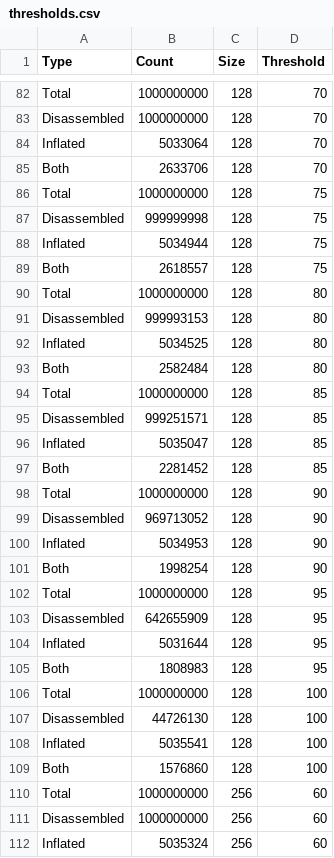
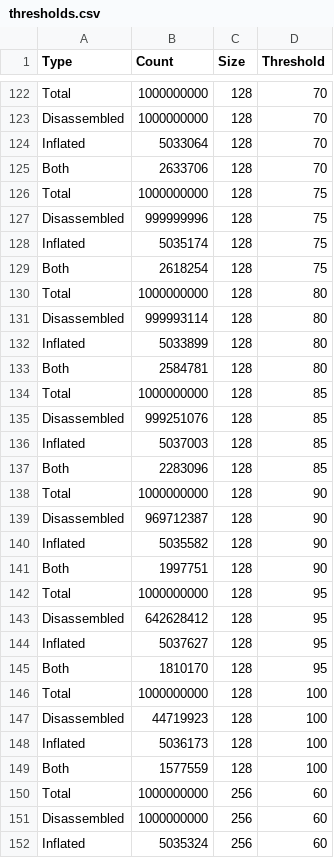
Before and after one commit to jstrieb/random-instructions, a CSV file: graphs/thresholds.csv, drawn as a sheet; only a part is shown, gaps mark what is left out; the diff covers the shown part only.

```diff
--- a/graphs/thresholds.csv
+++ b/graphs/thresholds.csv
@@ -86,25 +126,25 @@ Both,2633706,128,70
 Total,1000000000,128,75
-Disassembled,999999998,128,75
-Inflated,5034944,128,75
-Both,2618557,128,75
+Disassembled,999999996,128,75
+Inflated,5035174,128,75
+Both,2618254,128,75
 Total,1000000000,128,80
-Disassembled,999993153,128,80
-Inflated,5034525,128,80
-Both,2582484,128,80
+Disassembled,999993114,128,80
+Inflated,5033899,128,80
+Both,2584781,128,80
 Total,1000000000,128,85
-Disassembled,999251571,128,85
-Inflated,5035047,128,85
-Both,2281452,128,85
+Disassembled,999251076,128,85
+Inflated,5037003,128,85
+Both,2283096,128,85
 Total,1000000000,128,90
-Disassembled,969713052,128,90
-Inflated,5034953,128,90
-Both,1998254,128,90
+Disassembled,969712387,128,90
+Inflated,5035582,128,90
+Both,1997751,128,90
 Total,1000000000,128,95
-Disassembled,642655909,128,95
-Inflated,5031644,128,95
-Both,1808983,128,95
+Disassembled,642628412,128,95
+Inflated,5037627,128,95
+Both,1810170,128,95
 Total,1000000000,128,100
-Disassembled,44726130,128,100
-Inflated,5035541,128,100
-Both,1576860,128,100
+Disassembled,44719923,128,100
+Inflated,5036173,128,100
+Both,1577559,128,100
 Total,1000000000,256,60
```
Also changed, not shown: 40 added rows elsewhere in this file.
